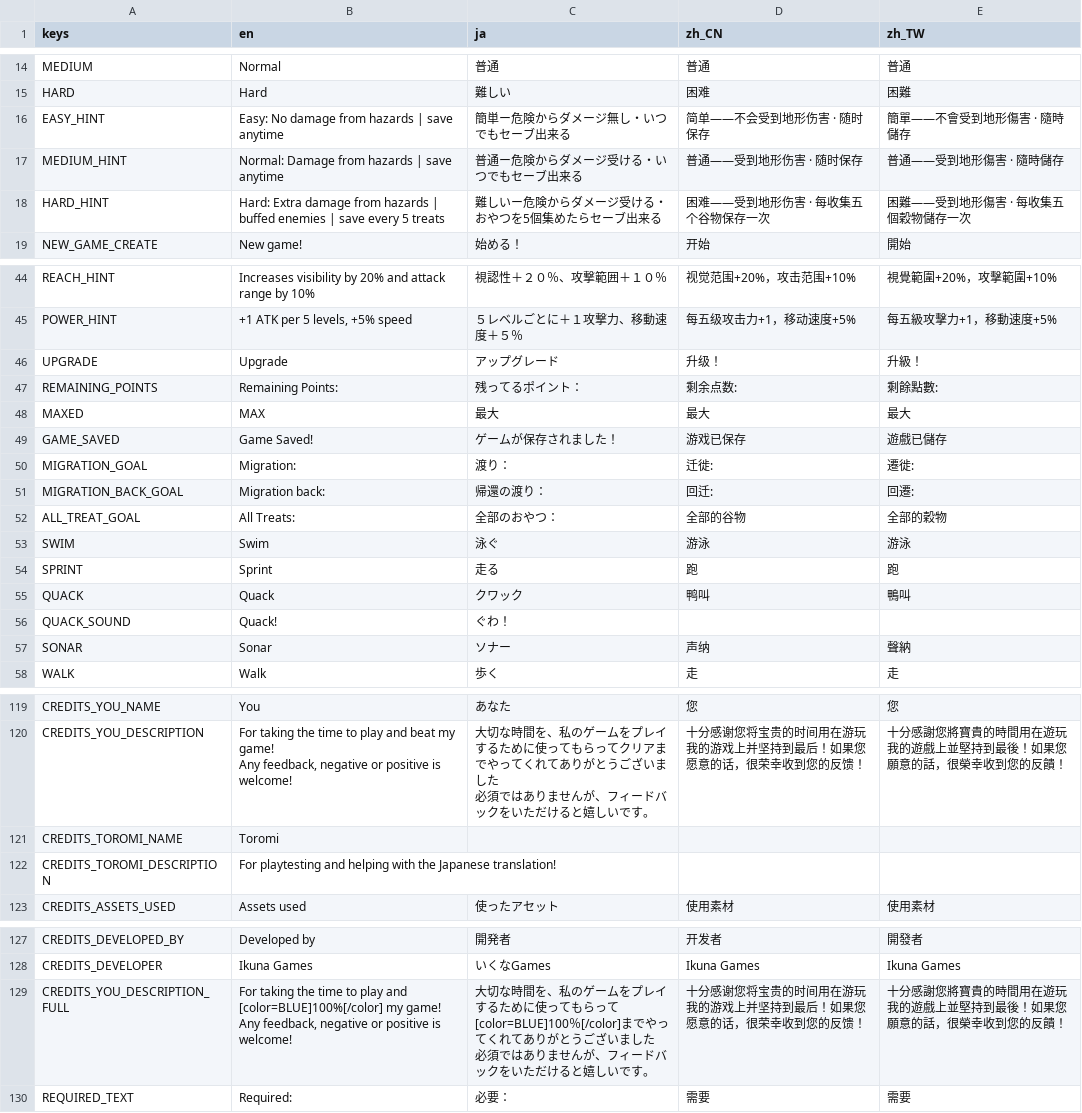
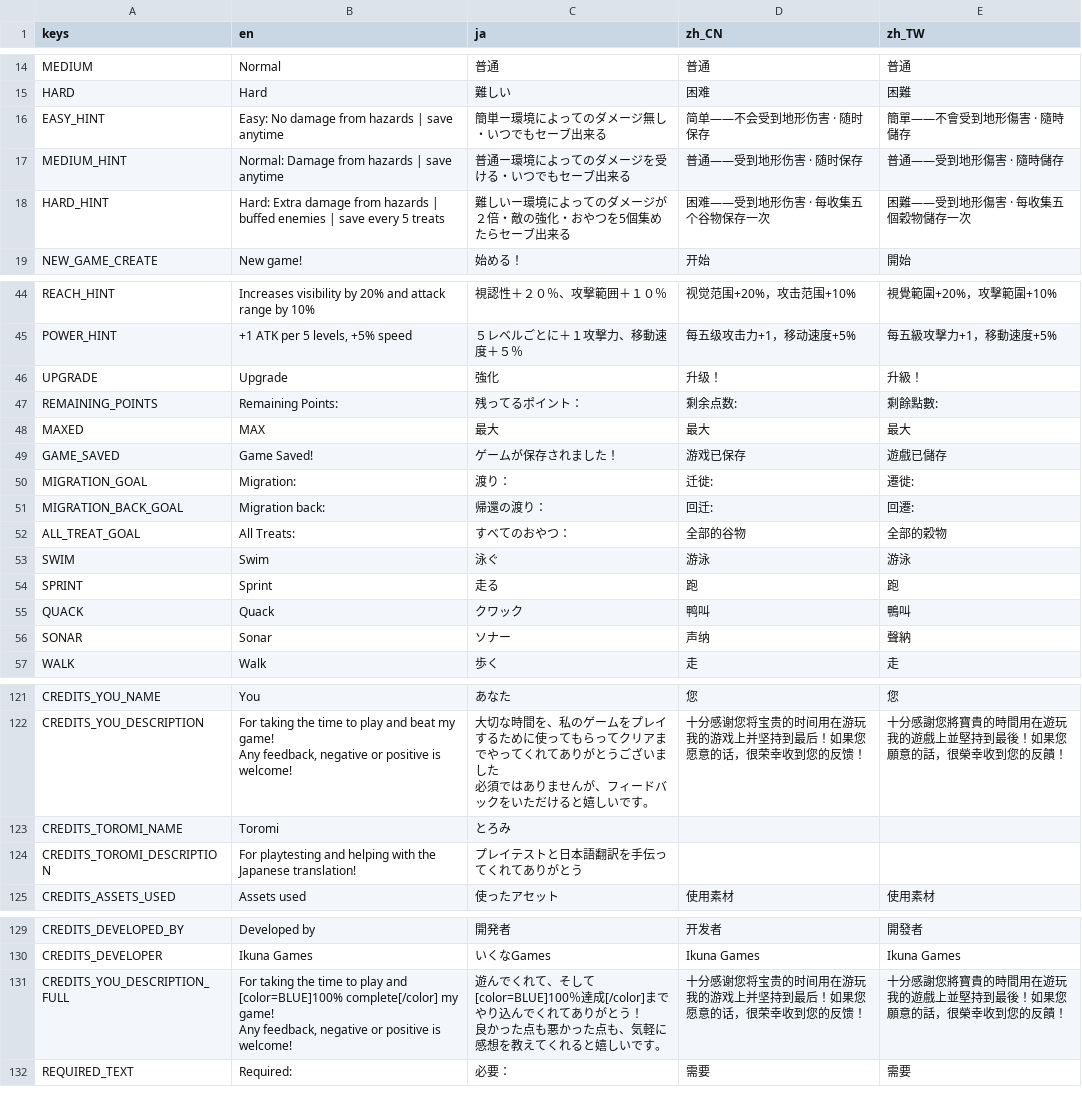
Before and after one commit to morie197/guwa-guwa-adventures, a CSV file: GuwaGuwaBoukenLocalization - Sheet1.csv, drawn as a sheet; only a part is shown, gaps mark what is left out; the diff covers the shown part only.

```diff
--- a/GuwaGuwaBoukenLocalization - Sheet1.csv
+++ b/GuwaGuwaBoukenLocalization - Sheet1.csv
@@ -15,5 +15,5 @@ MEDIUM,Normal,普通,普通,普通
 HARD,Hard,難しい,困难,困難
-EASY_HINT,Easy: No damage from hazards | save anytime,簡単ー危険からダメージ無し・いつでもセーブ出来る,简单——不会受到地形伤害 · 随时保存,簡單——不會受到地形傷害 · 隨時儲存
-MEDIUM_HINT,Normal: Damage from hazards | save anytime,普通ー危険からダメージ受ける・いつでもセーブ出来る,普通——受到地形伤害 · 随时保存,普通——受到地形傷害 · 隨時儲存
-HARD_HINT,Hard: Extra damage from hazards | buffed enemies | save every 5 treats,難しいー危険からダメージ受ける・おやつを5個集めたらセーブ出来る,困难——受到地形伤害 · 每收集五个谷物保存一次,困難——受到地形傷害 · 每收集五個穀物儲存一次
+EASY_HINT,Easy: No damage from hazards | save anytime,簡単ー環境によってのダメージ無し・いつでもセーブ出来る,简单——不会受到地形伤害 · 随时保存,簡單——不會受到地形傷害 · 隨時儲存
+MEDIUM_HINT,Normal: Damage from hazards | save anytime,普通ー環境によってのダメージを受ける・いつでもセーブ出来る,普通——受到地形伤害 · 随时保存,普通——受到地形傷害 · 隨時儲存
+HARD_HINT,Hard: Extra damage from hazards | buffed enemies | save every 5 treats,難しいー環境によってのダメージが２倍・敵の強化・おやつを5個集めたらセーブ出来る,困难——受到地形伤害 · 每收集五个谷物保存一次,困難——受到地形傷害 · 每收集五個穀物儲存一次
 NEW_GAME_CREATE,New game!,始める！,开始,開始
@@ -45,3 +45,3 @@ REACH_HINT,Increases visibility by 20% and attack range by 10%,視認性＋２
 POWER_HINT,"+1 ATK per 5 levels, +5% speed",５レベルごとに＋１攻撃力、移動速度＋５％,每五级攻击力+1，移动速度+5%,每五級攻擊力+1，移動速度+5%
-UPGRADE,Upgrade,アップグレード,升级！,升級！
+UPGRADE,Upgrade,強化,升级！,升級！
 REMAINING_POINTS,Remaining Points: ,残ってるポイント：,剩余点数:,剩餘點數:
@@ -51,3 +51,3 @@ MIGRATION_GOAL,Migration: ,渡り：,迁徙:,遷徙:
 MIGRATION_BACK_GOAL,Migration back: ,帰還の渡り：,回迁:,回遷:
-ALL_TREAT_GOAL,All Treats: ,全部のおやつ：,全部的谷物,全部的穀物
+ALL_TREAT_GOAL,All Treats: ,すべてのおやつ：,全部的谷物,全部的穀物
 SWIM,Swim,泳ぐ,游泳,游泳
@@ -55,3 +55,2 @@ SPRINT,Sprint,走る,跑,跑
 QUACK,Quack,クワック,鸭叫,鴨叫
-QUACK_SOUND,Quack!,ぐわ！,,
 SONAR,Sonar,ソナー,声纳,聲納
@@ -123,4 +125,4 @@ Any feedback, negative or positive is welcome!","大切な時間を、私のゲ
 必須ではありませんが、フィードバックをいただけると嬉しいです。",十分感谢您将宝贵的时间用在游玩我的游戏上并坚持到最后！如果您愿意的话，很荣幸收到您的反馈！,十分感謝您將寶貴的時間用在遊玩我的遊戲上並堅持到最後！如果您願意的話，很榮幸收到您的反饋！
-CREDITS_TOROMI_NAME,Toromi,,,
-CREDITS_TOROMI_DESCRIPTION,For playtesting and helping with the Japanese translation!,,,
+CREDITS_TOROMI_NAME,Toromi,とろみ,,
+CREDITS_TOROMI_DESCRIPTION,For playtesting and helping with the Japanese translation!,プレイテストと日本語翻訳を手伝ってくれてありがとう,,
 CREDITS_ASSETS_USED,Assets used,使ったアセット,使用素材,使用素材
@@ -131,5 +133,5 @@ CREDITS_DEVELOPED_BY,Developed by,開発者,开发者,開發者
 CREDITS_DEVELOPER,Ikuna Games,いくなGames,Ikuna Games,Ikuna Games
-CREDITS_YOU_DESCRIPTION_FULL,"For taking the time to play and [color=BLUE]100%[/color] my game!
-Any feedback, negative or positive is welcome!","大切な時間を、私のゲームをプレイするために使ってもらって [color=BLUE]100％[/color]までやってくれてありがとうございました
-必須ではありませんが、フィードバックをいただけると嬉しいです。",十分感谢您将宝贵的时间用在游玩我的游戏上并坚持到最后！如果您愿意的话，很荣幸收到您的反馈！,十分感謝您將寶貴的時間用在遊玩我的遊戲上並堅持到最後！如果您願意的話，很榮幸收到您的反饋！
+CREDITS_YOU_DESCRIPTION_FULL,"For taking the time to play and [color=BLUE]100% complete[/color] my game!
+Any feedback, negative or positive is welcome!","遊んでくれて、そして [color=BLUE]100％達成[/color]までやり込んでくれてありがとう！
+良かった点も悪かった点も、気軽に感想を教えてくれると嬉しいです。",十分感谢您将宝贵的时间用在游玩我的游戏上并坚持到最后！如果您愿意的话，很荣幸收到您的反馈！,十分感謝您將寶貴的時間用在遊玩我的遊戲上並堅持到最後！如果您願意的話，很榮幸收到您的反饋！
 REQUIRED_TEXT,Required: ,必要：,需要,需要
```
Also changed, not shown: 3 added rows and 16 edited cells elsewhere in this file, 3 other files.
